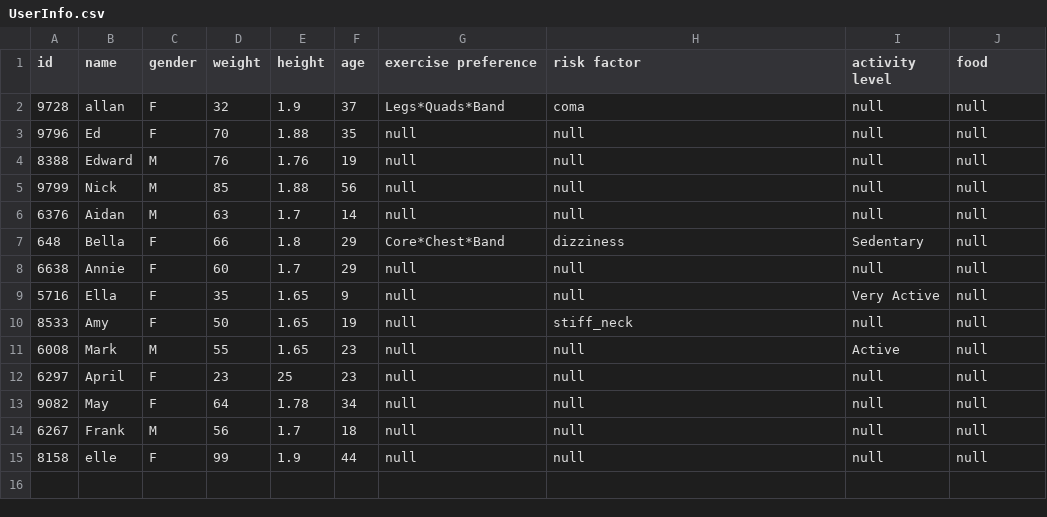
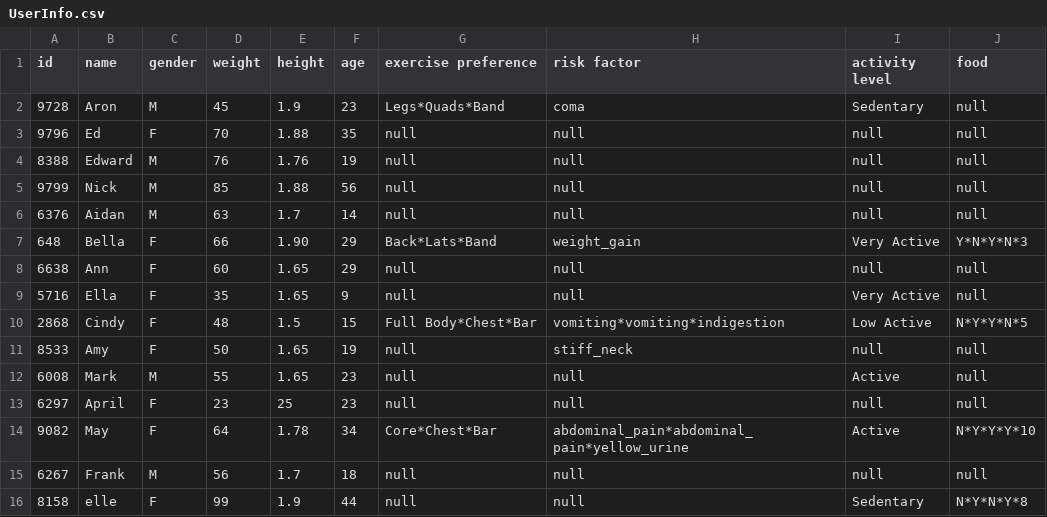
Before and after one commit to CSC207-UofT/course-project-dj-wepny, a CSV file: src/main/java/UserInfo.csv, drawn as a sheet.

Commit message:
All functionalities are completed! Now user can use any functionality and update all their information!

```diff
--- a/src/main/java/UserInfo.csv
+++ b/src/main/java/UserInfo.csv
@@ -1,3 +1,3 @@
 id, name, gender, weight, height, age, exercise preference, risk factor, activity level, food
-9728,allan,F,32,1.9,37,Legs*Quads*Band,coma,null,null
+9728,Aron,M,45,1.9,23,Legs*Quads*Band,coma,Sedentary,null
 9796,Ed,F,70,1.88,35,null,null,null,null
@@ -6,5 +6,6 @@ id, name, gender, weight, height, age, exercise preference, risk factor, activit
 6376,Aidan,M,63,1.7,14,null,null,null,null
-648,Bella,F,66,1.8,29,Core*Chest*Band,dizziness,Sedentary,null
-6638,Annie,F,60,1.7,29,null,null,null,null
+648,Bella,F,66,1.90,29,Back*Lats*Band,weight_gain,Very Active,Y*N*Y*N*3
+6638,Ann,F,60,1.65,29,null,null,null,null
 5716,Ella,F,35,1.65,9,null,null,Very Active,null
+2868,Cindy,F,48,1.5,15,Full Body*Chest*Bar,vomiting*vomiting*indigestion,Low Active,N*Y*Y*N*5
 8533,Amy,F,50,1.65,19,null,stiff_neck,null,null
@@ -12,4 +13,4 @@ id, name, gender, weight, height, age, exercise preference, risk factor, activit
 6297,April,F,23,25,23,null,null,null,null
-9082,May,F,64,1.78,34,null,null,null,null
+9082,May,F,64,1.78,34,Core*Chest*Bar,abdominal_pain*abdominal_pain*yellow_urine,Active,N*Y*Y*Y*10
 6267,Frank,M,56,1.7,18,null,null,null,null
-8158,elle,F,99,1.9,44,null,null,null,null
+8158,elle,F,99,1.9,44,null,null,Sedentary,N*Y*N*Y*8
```
Also changed, not shown: 10 other files.
